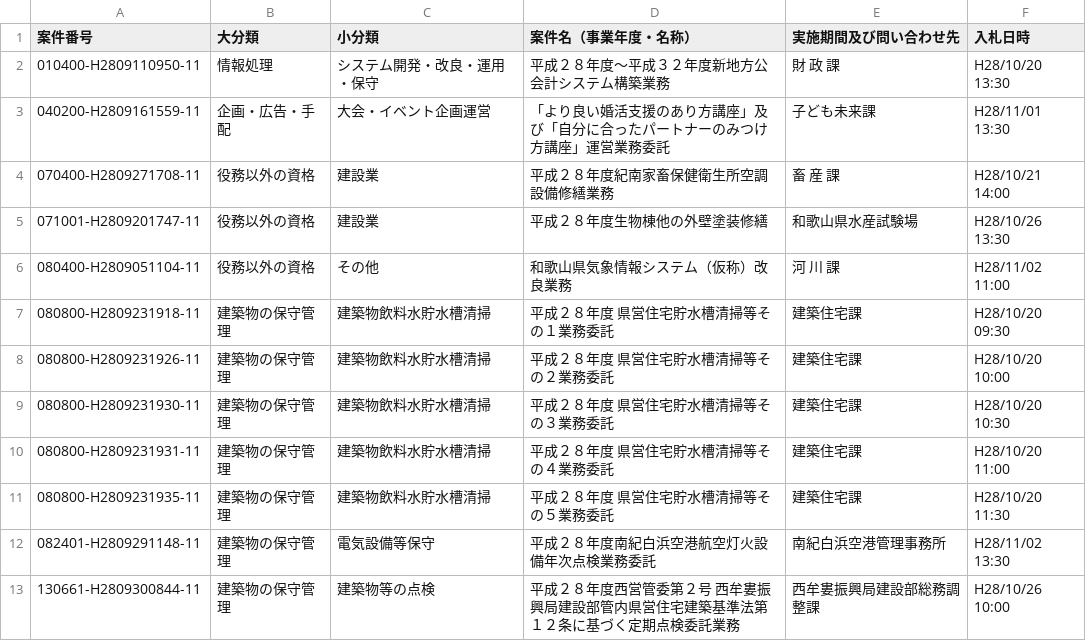
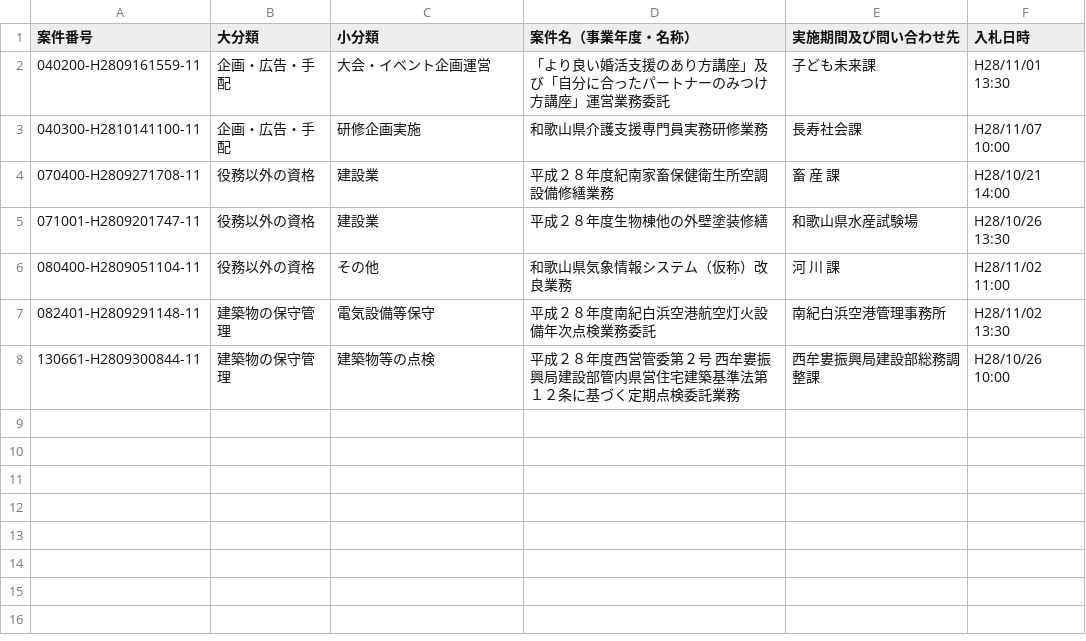
Before and after one commit to wakayama-pref-org/Services-procurement-bid--estimate--information_General-competitive-bidding-conditionally, a CSV file: CSV/Services-procurement-bid--estimate--information_General-competitive-bidding-conditionally.csv, drawn as a sheet; removed rows and columns are numbered as before the commit, all else as after; the diff names each change by its address in the sheet, - before the commit and + after, or states it on an @@ line.

```diff
--- a/CSV/Services-procurement-bid--estimate--information_General-competitive-bidding-conditionally.csv
+++ b/CSV/Services-procurement-bid--estimate--information_General-competitive-bidding-conditionally.csv
-row 2: 010400-H2809110950-11 | 情報処理 | システム開発・改良・運用・保守 | 平成２８年度〜平成３２年度新地方公会計システム構築業務 | 財 政 課 | H28/10/20 13:30
+row 3: 040300-H2810141100-11 | 企画・広告・手配 | 研修企画実施 | 和歌山県介護支援専門員実務研修業務 | 長寿社会課 | H28/11/07 10:00
-row 7: 080800-H2809231918-11 | 建築物の保守管理 | 建築物飲料水貯水槽清掃 | 平成２８年度 県営住宅貯水槽清掃等その１業務委託 | 建築住宅課 | H28/10/20 09:30
-row 8: 080800-H2809231926-11 | 建築物の保守管理 | 建築物飲料水貯水槽清掃 | 平成２８年度 県営住宅貯水槽清掃等その２業務委託 | 建築住宅課 | H28/10/20 10:00
-row 9: 080800-H2809231930-11 | 建築物の保守管理 | 建築物飲料水貯水槽清掃 | 平成２８年度 県営住宅貯水槽清掃等その３業務委託 | 建築住宅課 | H28/10/20 10:30
-row 10: 080800-H2809231931-11 | 建築物の保守管理 | 建築物飲料水貯水槽清掃 | 平成２８年度 県営住宅貯水槽清掃等その４業務委託 | 建築住宅課 | H28/10/20 11:00
-row 11: 080800-H2809231935-11 | 建築物の保守管理 | 建築物飲料水貯水槽清掃 | 平成２８年度 県営住宅貯水槽清掃等その５業務委託 | 建築住宅課 | H28/10/20 11:30
```
Also changed, not shown: 1 other file.
